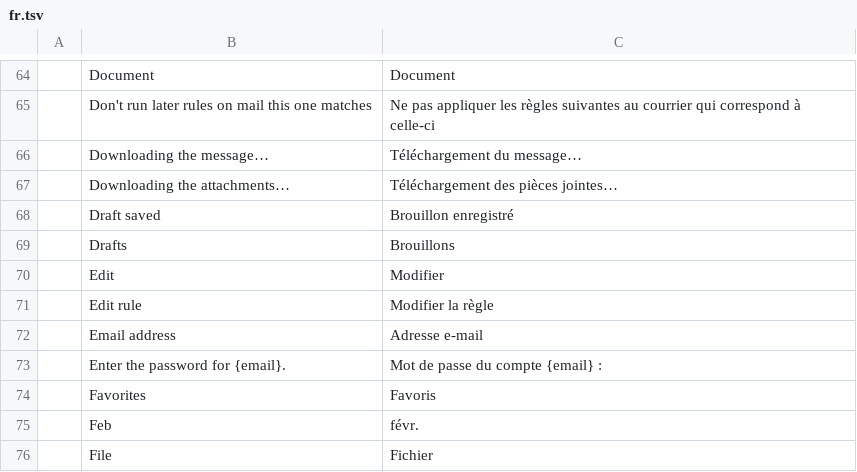
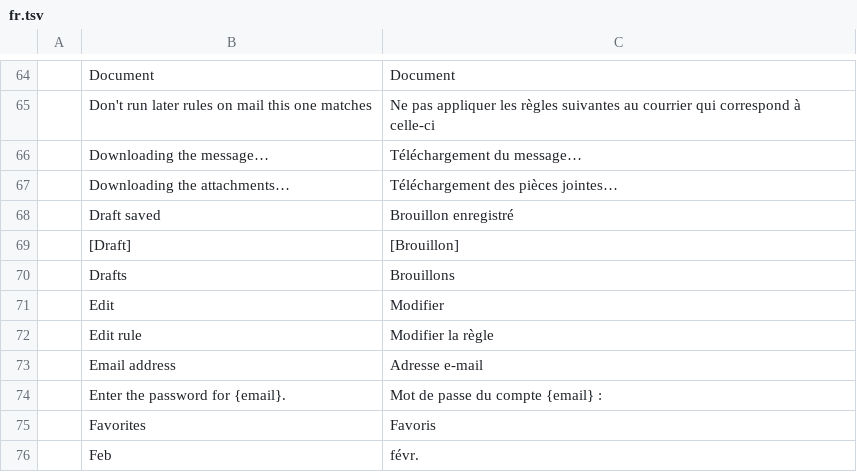
Before and after one commit to ZIDAN44/mailcraft, a TSV file: crates/ui-egui/src/i18n/fr.tsv, drawn as a sheet; only a part is shown, gaps mark what is left out; the shorter side is filled out with more unchanged rows; the diff names each change by its address in the sheet, - before the commit and + after, or states it on an @@ line.

```diff
--- a/crates/ui-egui/src/i18n/fr.tsv
+++ b/crates/ui-egui/src/i18n/fr.tsv
+row 69:  | [Draft] | [Brouillon]
```
Also changed, not shown: crates/ui-egui/src/i18n/ar.tsv, crates/ui-egui/src/i18n/he.tsv, 22 other files.
